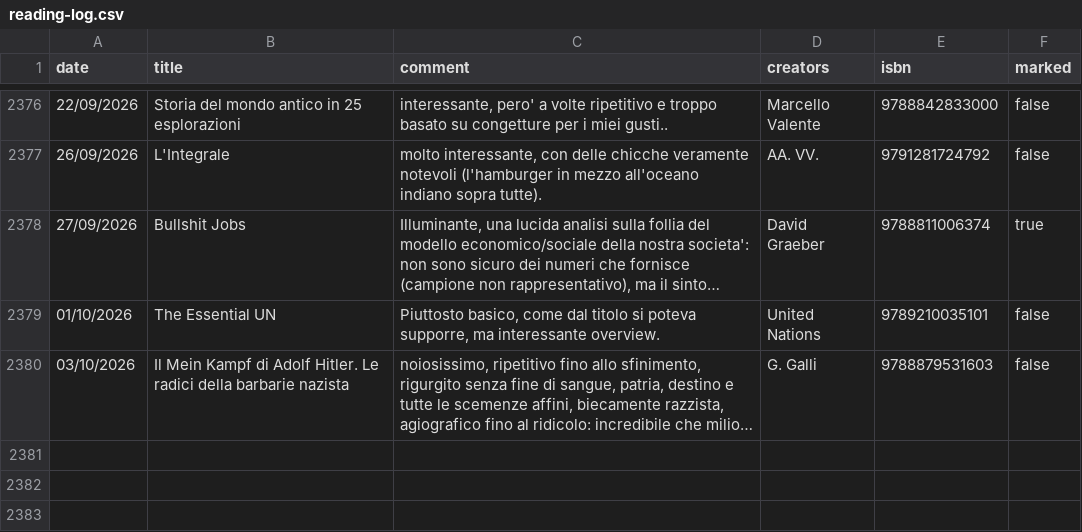
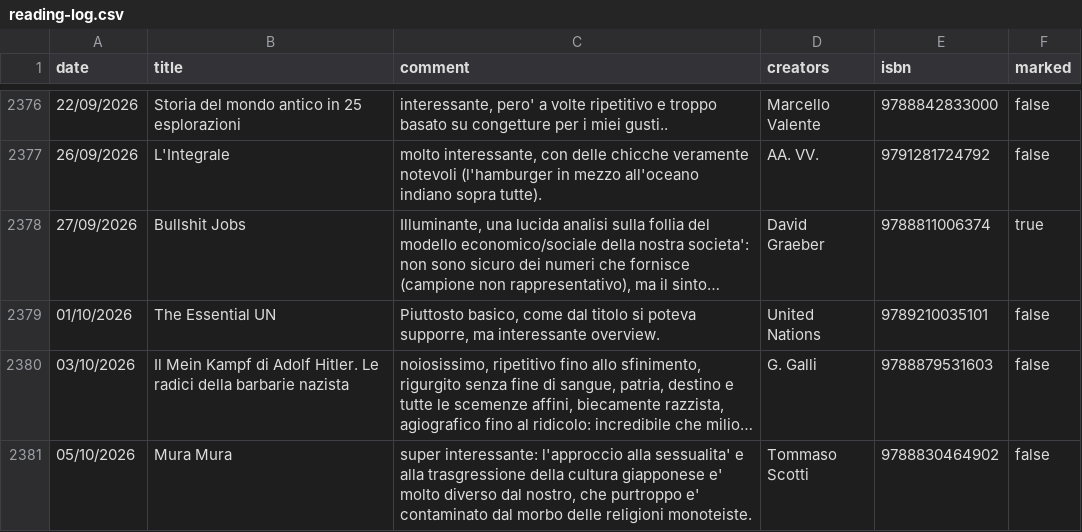
Before and after one commit to andreaiacono/books, a CSV file: data/reading-log.csv, drawn as a sheet; only a part is shown, gaps mark what is left out; long unchanged cells end in …; the diff names each change by its address in the sheet, - before the commit and + after, or states it on an @@ line.

Commit message:
log: Mura Mura

```diff
--- a/data/reading-log.csv
+++ b/data/reading-log.csv
+row 2381: 05/10/2026 | Mura Mura | super interessante: l'approccio alla sessualita' e alla trasgressione della cultura giapponese e' molto diverso dal nostro, che purtroppo e' contaminato dal morbo delle religioni monoteiste. | Tommaso Scotti | 9788830464902 | false
```
